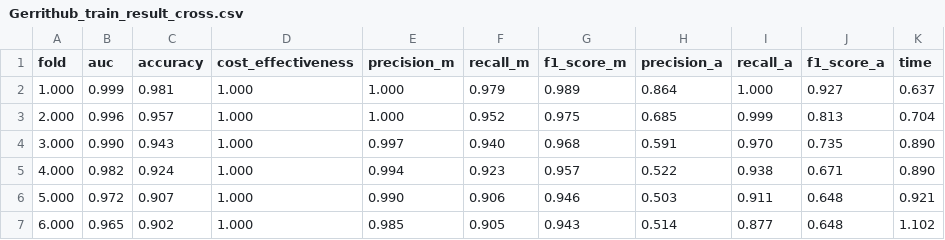
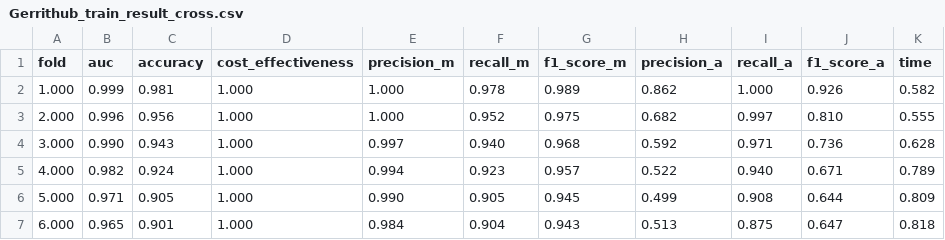
Before and after one commit to bachm44/Predict-Code-Changes, a CSV file: data/Gerrithub/Gerrithub_train_result_cross.csv, drawn as a sheet; only a part is shown; the diff covers the shown part only.

```diff
--- a/data/Gerrithub/Gerrithub_train_result_cross.csv
+++ b/data/Gerrithub/Gerrithub_train_result_cross.csv
@@ -1,7 +1,7 @@
 fold,auc,accuracy,cost_effectiveness,precision_m,recall_m,f1_score_m,precision_a,recall_a,f1_score_a,time
-1.000,0.999,0.981,1.000,1.000,0.979,0.989,0.864,1.000,0.927,0.637
-2.000,0.996,0.957,1.000,1.000,0.952,0.975,0.685,0.999,0.813,0.704
-3.000,0.990,0.943,1.000,0.997,0.940,0.968,0.591,0.970,0.735,0.890
-4.000,0.982,0.924,1.000,0.994,0.923,0.957,0.522,0.938,0.671,0.890
-5.000,0.972,0.907,1.000,0.990,0.906,0.946,0.503,0.911,0.648,0.921
-6.000,0.965,0.902,1.000,0.985,0.905,0.943,0.514,0.877,0.648,1.102
+1.000,0.999,0.981,1.000,1.000,0.978,0.989,0.862,1.000,0.926,0.582
+2.000,0.996,0.956,1.000,1.000,0.952,0.975,0.682,0.997,0.810,0.555
+3.000,0.990,0.943,1.000,0.997,0.940,0.968,0.592,0.971,0.736,0.628
+4.000,0.982,0.924,1.000,0.994,0.923,0.957,0.522,0.940,0.671,0.789
+5.000,0.971,0.905,1.000,0.990,0.905,0.945,0.499,0.908,0.644,0.809
+6.000,0.965,0.901,1.000,0.984,0.904,0.943,0.513,0.875,0.647,0.818
```
Also changed, not shown: 23 edited cells elsewhere in this file, data/Gerrithub/Gerrithub_feature_importance_cross.csv, data/Gerrithub/Gerrithub_result_cross.csv, 14 other files.
